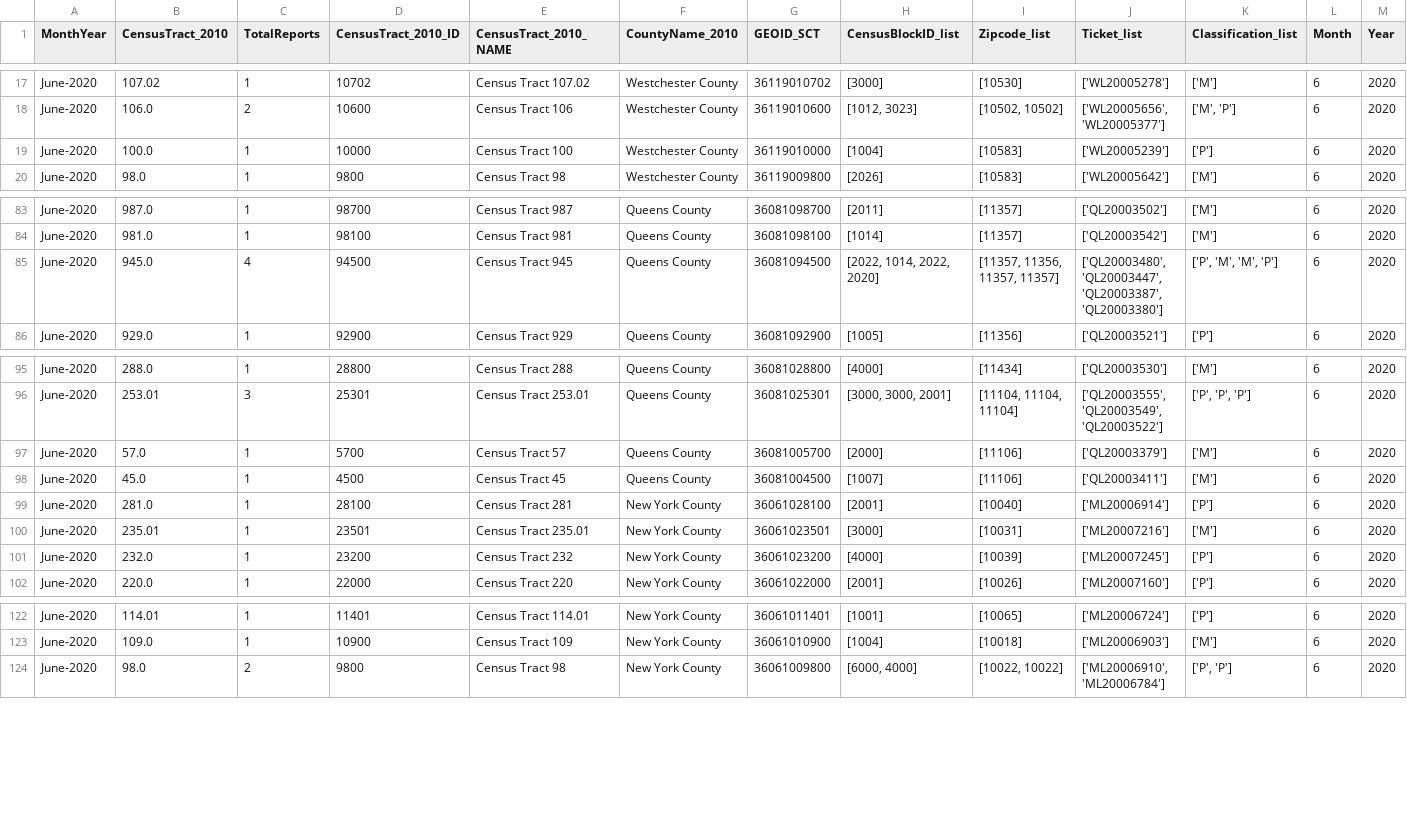
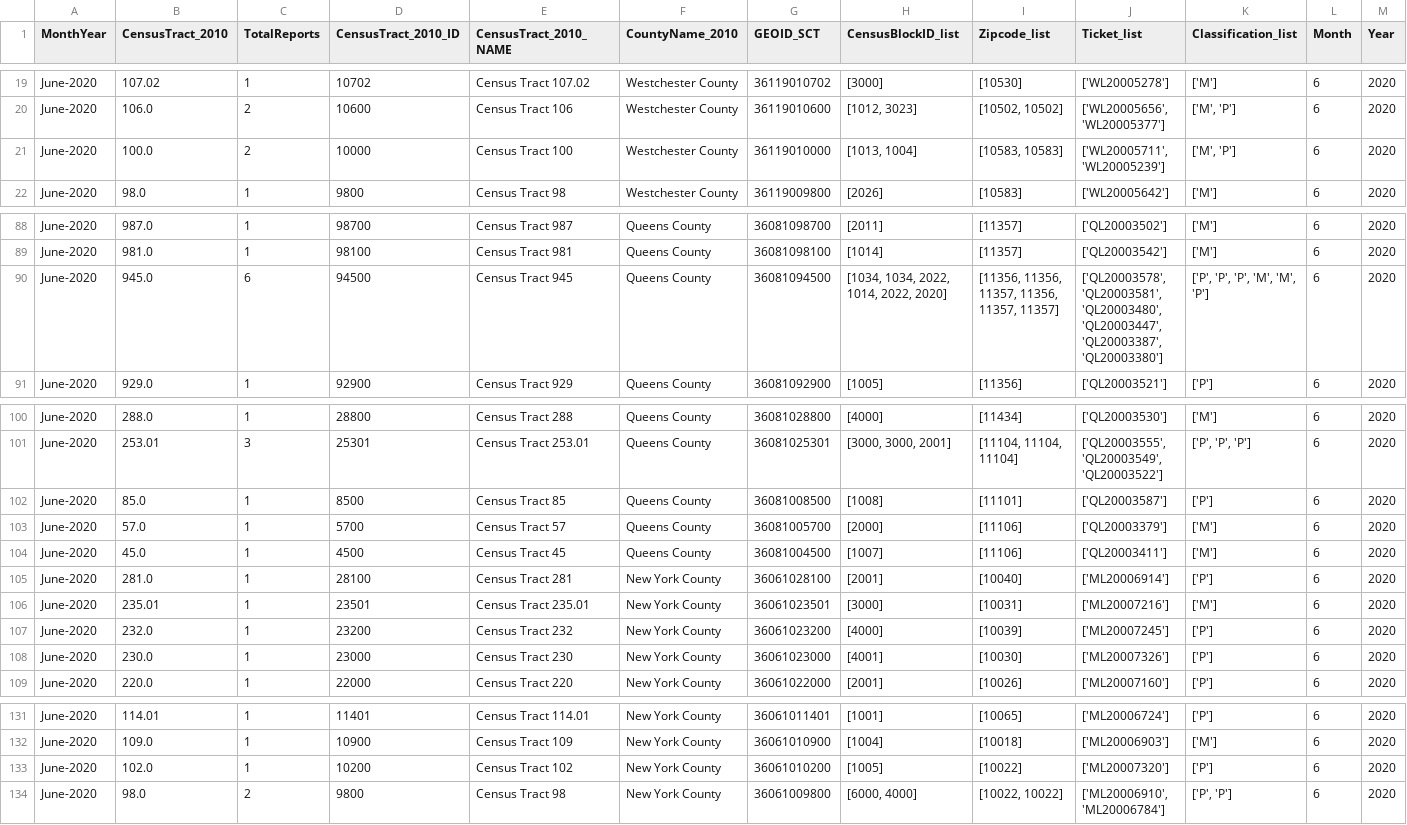
Before and after one commit to mhasan004/GasLeakProject, a CSV file: Getting_GasLeak_Data/DataFiles/ConEdison/GasHistory_2010_ReportFrequency_Monthly.csv, drawn as a sheet; only a part is shown, gaps mark what is left out; the diff covers the shown part only.

```diff
--- a/Getting_GasLeak_Data/DataFiles/ConEdison/GasHistory_2010_ReportFrequency_Monthly.csv
+++ b/Getting_GasLeak_Data/DataFiles/ConEdison/GasHistory_2010_ReportFrequency_Monthly.csv
@@ -18,3 +20,3 @@ June-2020,107.02,1,10702,Census Tract 107.02,Westchester County,36119010702,[300
 June-2020,106.0,2,10600,Census Tract 106,Westchester County,36119010600,"[1012, 3023]","[10502, 10502]","['WL20005656', 'WL20005377']","['M', 'P']",6,2020
-June-2020,100.0,1,10000,Census Tract 100,Westchester County,36119010000,[1004],[10583],['WL20005239'],['P'],6,2020
+June-2020,100.0,2,10000,Census Tract 100,Westchester County,36119010000,"[1013, 1004]","[10583, 10583]","['WL20005711', 'WL20005239']","['M', 'P']",6,2020
 June-2020,98.0,1,9800,Census Tract 98,Westchester County,36119009800,[2026],[10583],['WL20005642'],['M'],6,2020
@@ -84,3 +89,3 @@ June-2020,987.0,1,98700,Census Tract 987,Queens County,36081098700,[2011],[11357
 June-2020,981.0,1,98100,Census Tract 981,Queens County,36081098100,[1014],[11357],['QL20003542'],['M'],6,2020
-June-2020,945.0,4,94500,Census Tract 945,Queens County,36081094500,"[2022, 1014, 2022, 2020]","[11357, 11356, 11357, 11357]","['QL20003480', 'QL20003447', 'QL20003387', 'QL20003380']","['P', 'M', 'M', 'P']",6,2020
+June-2020,945.0,6,94500,Census Tract 945,Queens County,36081094500,"[1034, 1034, 2022, 1014, 2022, 2020]","[11356, 11356, 11357, 11356, 11357, 11357]","['QL20003578', 'QL20003581', 'QL20003480', 'QL20003447', 'QL20003387', 'QL20003380']","['P', 'P', 'P', 'M', 'M', 'P']",6,2020
 June-2020,929.0,1,92900,Census Tract 929,Queens County,36081092900,[1005],[11356],['QL20003521'],['P'],6,2020
@@ -96,2 +101,3 @@ June-2020,288.0,1,28800,Census Tract 288,Queens County,36081028800,[4000],[11434
 June-2020,253.01,3,25301,Census Tract 253.01,Queens County,36081025301,"[3000, 3000, 2001]","[11104, 11104, 11104]","['QL20003555', 'QL20003549', 'QL20003522']","['P', 'P', 'P']",6,2020
+June-2020,85.0,1,8500,Census Tract 85,Queens County,36081008500,[1008],[11101],['QL20003587'],['P'],6,2020
 June-2020,57.0,1,5700,Census Tract 57,Queens County,36081005700,[2000],[11106],['QL20003379'],['M'],6,2020
@@ -101,2 +107,3 @@ June-2020,235.01,1,23501,Census Tract 235.01,New York County,36061023501,[3000],
 June-2020,232.0,1,23200,Census Tract 232,New York County,36061023200,[4000],[10039],['ML20007245'],['P'],6,2020
+June-2020,230.0,1,23000,Census Tract 230,New York County,36061023000,[4001],[10030],['ML20007326'],['P'],6,2020
 June-2020,220.0,1,22000,Census Tract 220,New York County,36061022000,[2001],[10026],['ML20007160'],['P'],6,2020
@@ -123,2 +132,3 @@ June-2020,114.01,1,11401,Census Tract 114.01,New York County,36061011401,[1001],
 June-2020,109.0,1,10900,Census Tract 109,New York County,36061010900,[1004],[10018],['ML20006903'],['M'],6,2020
+June-2020,102.0,1,10200,Census Tract 102,New York County,36061010200,[1005],[10022],['ML20007320'],['P'],6,2020
 June-2020,98.0,2,9800,Census Tract 98,New York County,36061009800,"[6000, 4000]","[10022, 10022]","['ML20006910', 'ML20006784']","['P', 'P']",6,2020
```
Also changed, not shown: 7 added rows and 10 edited cells elsewhere in this file, Getting_GasLeak_Data/DataFiles/ConEdison/GasHistory_2010_ConEdisonTracts.csv, Getting_GasLeak_Data/DataFiles/ConEdison/GasHistory_2010_ReportFrequency_Hourly.csv.
